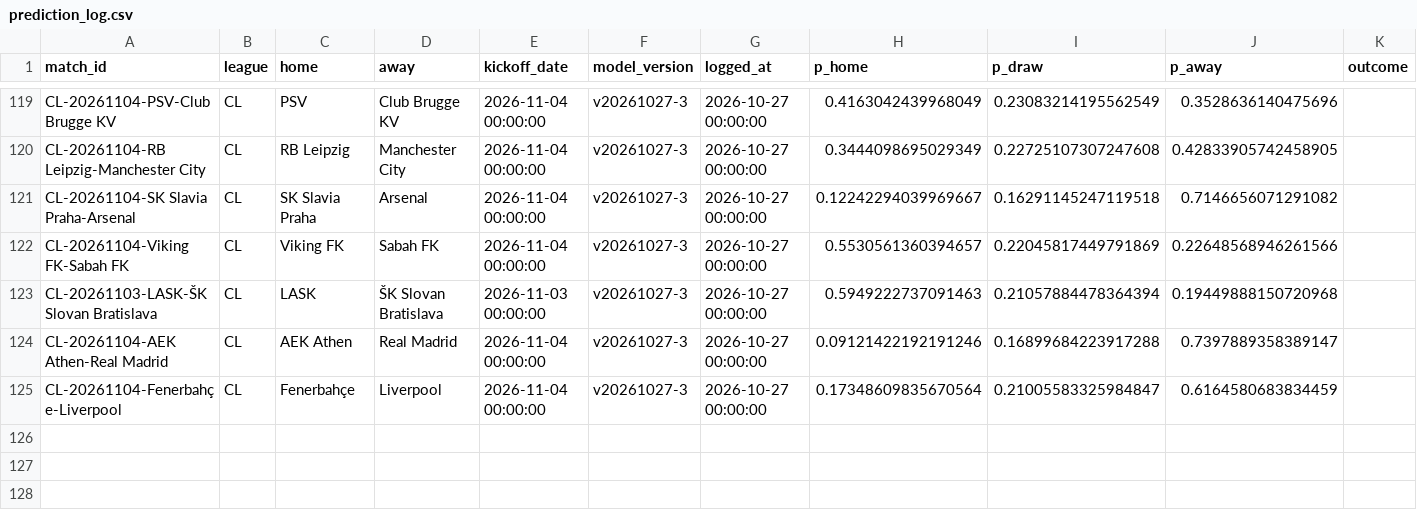
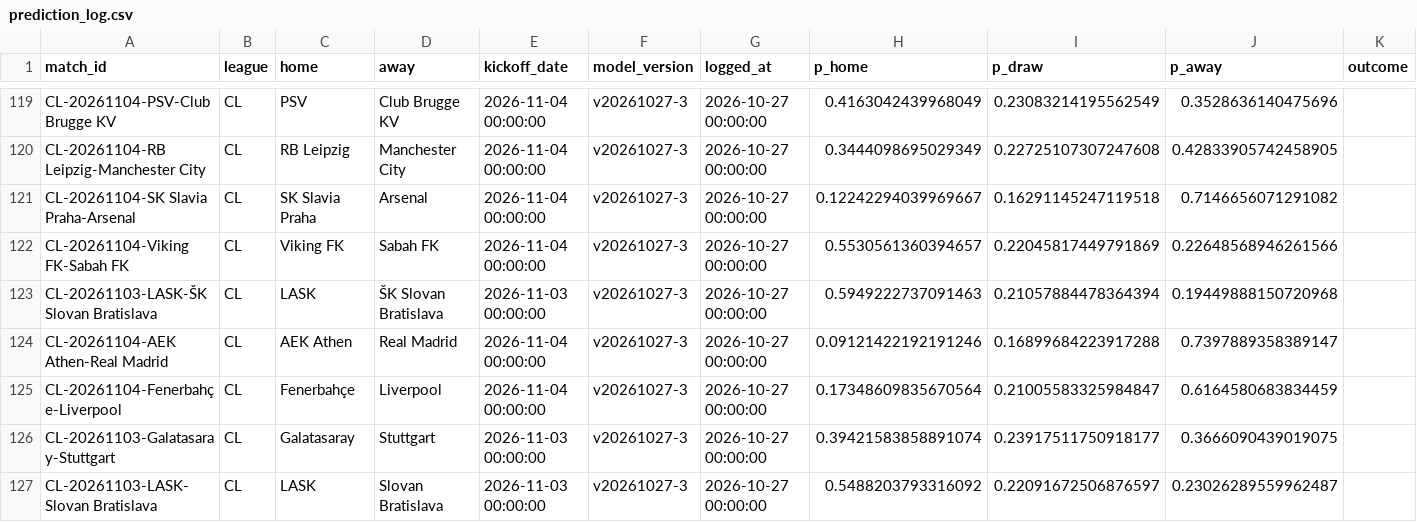
Before and after one commit to Fifiora/football-predictor, a CSV file: data/prediction_log.csv, drawn as a sheet; only a part is shown, gaps mark what is left out.

```diff
--- a/data/prediction_log.csv
+++ b/data/prediction_log.csv
@@ -125 +125,3 @@ CL-20261104-AEK Athen-Real Madrid,CL,AEK Athen,Real Madrid,2026-11-04 00:00:00,v
 CL-20261104-Fenerbahçe-Liverpool,CL,Fenerbahçe,Liverpool,2026-11-04 00:00:00,v20261027-3,2026-10-27 00:00:00,0.17348609835670564,0.21005583325984847,0.6164580683834459,
+CL-20261103-Galatasaray-Stuttgart,CL,Galatasaray,Stuttgart,2026-11-03 00:00:00,v20261027-3,2026-10-27 00:00:00,0.39421583858891074,0.23917511750918177,0.3666090439019075,
+CL-20261103-LASK-Slovan Bratislava,CL,LASK,Slovan Bratislava,2026-11-03 00:00:00,v20261027-3,2026-10-27 00:00:00,0.5488203793316092,0.22091672506876597,0.23026289559962487,
```
Also changed, not shown: data/european_results.csv.
